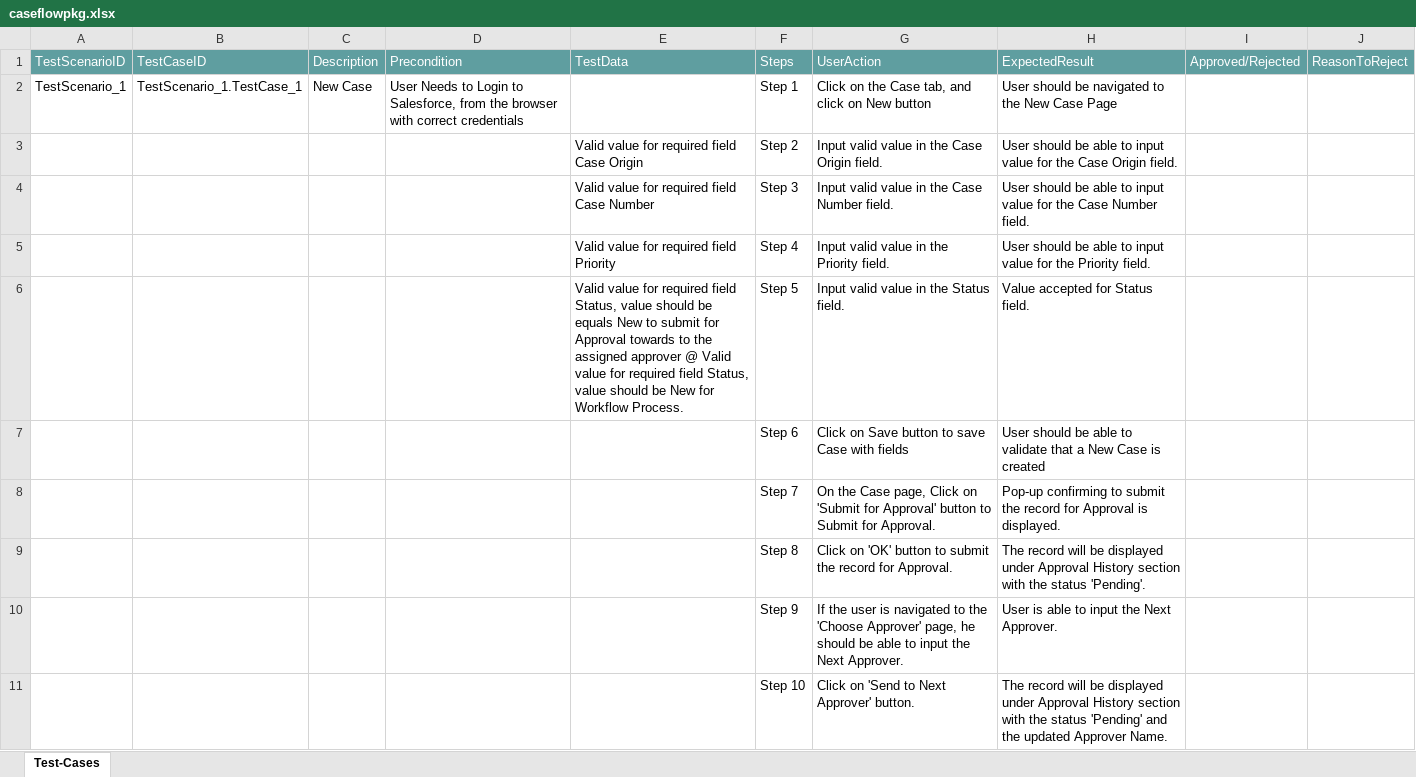
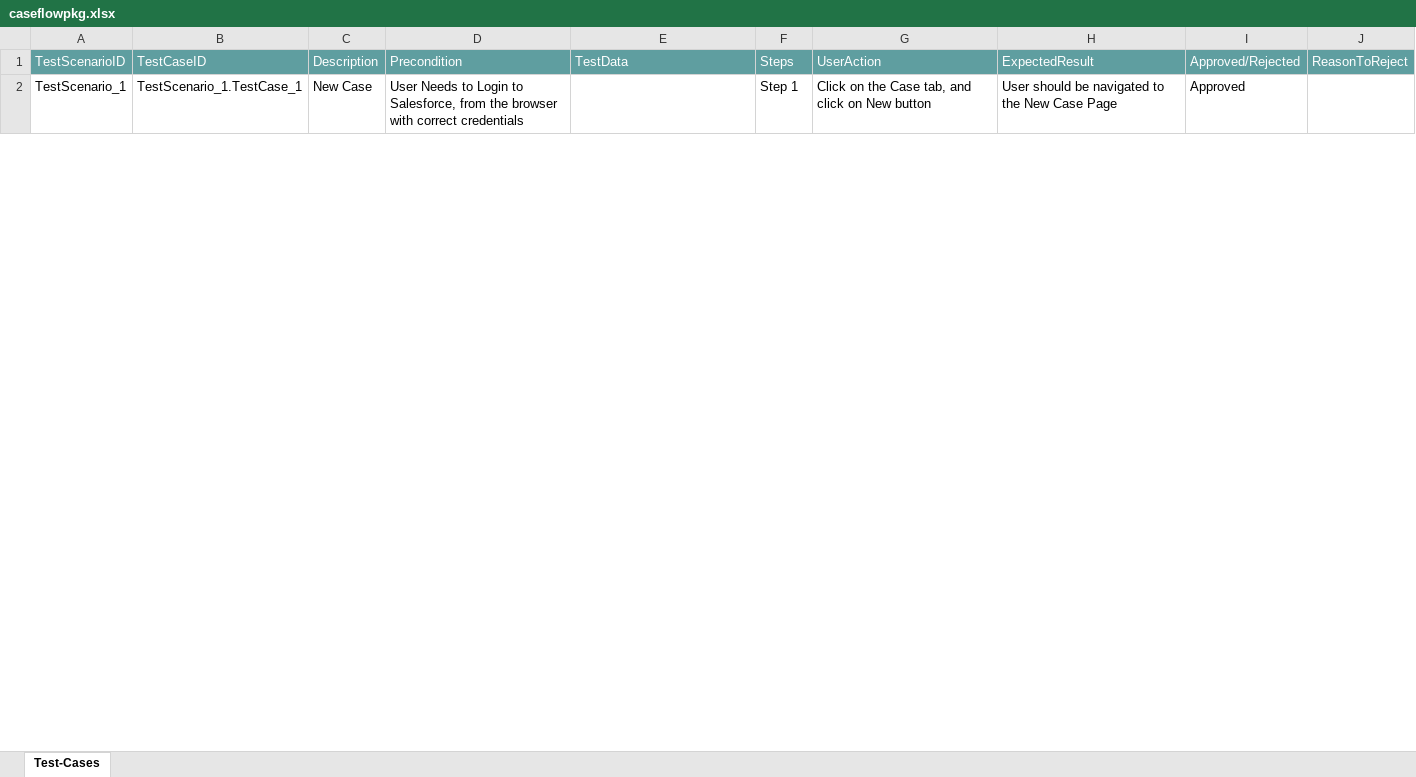
Before and after one commit to ShaikMohamedIrfan/projectsnap, an Excel workbook: caseflowpkg.xlsx, sheet Test-Cases, drawn as a sheet; only a part is shown; values as stored, in another font and other column widths than the file's, no borders; table styles not drawn; the diff covers the shown part only; the diff names each change by its address in the sheet, - before the commit and + after, or states it on an @@ line.

Commit message:
Add files via upload

```diff
--- a/caseflowpkg.xlsx (sheet Test-Cases)
+++ b/caseflowpkg.xlsx (sheet Test-Cases)
-I2: (empty)
+I2: Approved
@@ row 3 hidden:  |  |  |  | Valid value for required field Case Origin | Step 2 | Input valid value in the Case Origin field. | User should be able to input value for the Case Origin field. @@
@@ row 4 hidden:  |  |  |  | Valid value for required field Case Number | Step 3 | Input valid value in the Case Number field. | User should be able to input value for the Case Number field. @@
@@ row 5 hidden:  |  |  |  | Valid value for required field Priority | Step 4 | Input valid value in the Priority field. | User should be able to input value for the Priority field. @@
@@ row 6 hidden:  |  |  |  | Valid value for required field Status, value should be equals New to submit for Approval towards to the assigned approver @ Valid value for required field Status, value should be New for Workflow Process. | Step 5 | Input valid value in the Status field. | Value accepted for Status field. @@
@@ row 7 hidden:  |  |  |  |  | Step 6 | Click on Save button to save Case with fields | User should be able to validate that a New Case is created @@
@@ row 8 hidden:  |  |  |  |  | Step 7 | On the Case page, Click on 'Submit for Approval' button to Submit for Approval. | Pop-up confirming to submit the record for Approval is displayed. @@
@@ row 9 hidden:  |  |  |  |  | Step 8 | Click on 'OK' button to submit the record for Approval. | The record will be displayed under Approval History section with the status 'Pending'. @@
@@ row 10 hidden:  |  |  |  |  | Step 9 | If the user is navigated to the 'Choose Approver' page, he should be able to input the Next Approver. | User is able to input the Next Approver. @@
@@ row 11 hidden:  |  |  |  |  | Step 10 | Click on 'Send to Next Approver' button. | The record will be displayed under Approval History section with the status 'Pending' and the updated Approver Name. @@
```
Also changed, not shown: 28 hidden or unhidden rows and 5 edited cells elsewhere in this sheet.
